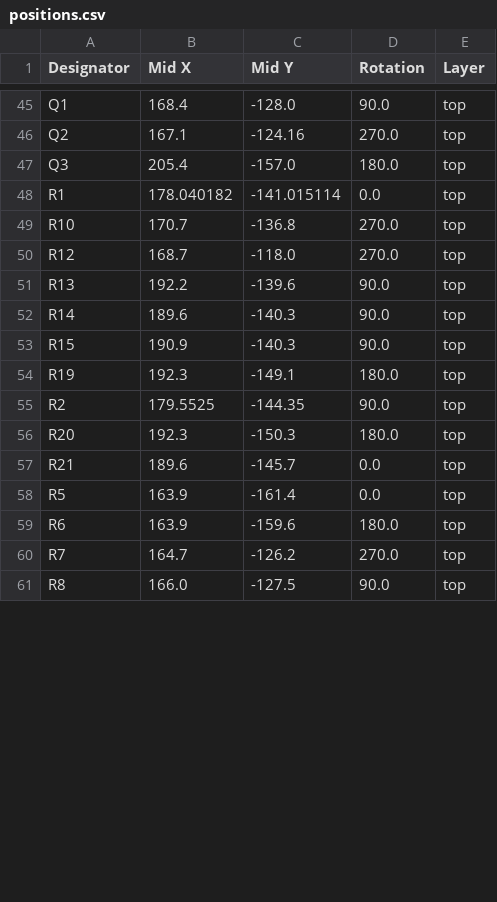
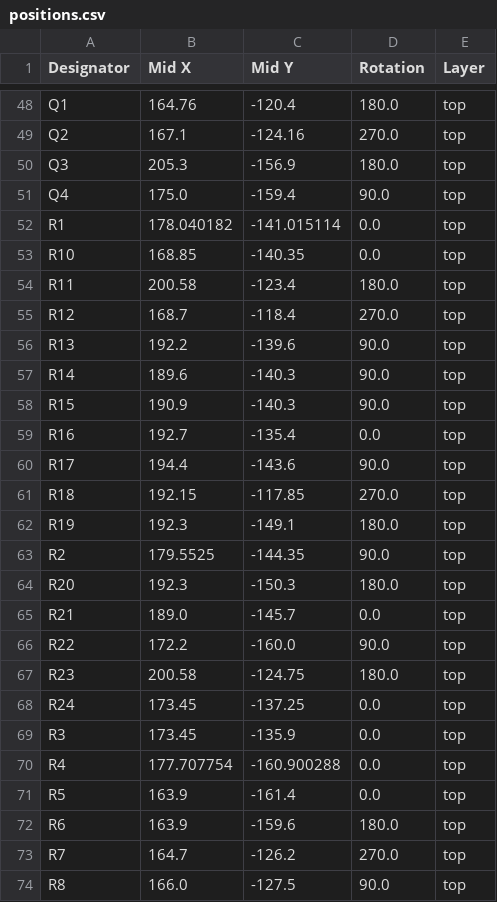
Before and after one commit to esb8/Soft-Robotics, a CSV file: production/positions.csv, drawn as a sheet; only a part is shown, gaps mark what is left out; addresses are those after the commit; the diff covers the shown part only; the diff names each change by its address in the sheet, - before the commit and + after, or states it on an @@ line.

```diff
--- a/production/positions.csv
+++ b/production/positions.csv
-B48 (Mid X): 168.4
+B48 (Mid X): 164.76
-C48 (Mid Y): -128.0
+C48 (Mid Y): -120.4
-D48 (Rotation): 90.0
+D48 (Rotation): 180.0
-B50 (Mid X): 205.4
+B50 (Mid X): 205.3
-C50 (Mid Y): -157.0
+C50 (Mid Y): -156.9
+row 51: Q4 | 175.0 | -159.4 | 90.0 | top
-B53 (Mid X): 170.7
+B53 (Mid X): 168.85
-C53 (Mid Y): -136.8
+C53 (Mid Y): -140.35
-D53 (Rotation): 270.0
+D53 (Rotation): 0.0
+row 54: R11 | 200.58 | -123.4 | 180.0 | top
-C55 (Mid Y): -118.0
+C55 (Mid Y): -118.4
+row 59: R16 | 192.7 | -135.4 | 0.0 | top
+row 60: R17 | 194.4 | -143.6 | 90.0 | top
+row 61: R18 | 192.15 | -117.85 | 270.0 | top
-B65 (Mid X): 189.6
+B65 (Mid X): 189.0
+row 66: R22 | 172.2 | -160.0 | 90.0 | top
+row 67: R23 | 200.58 | -124.75 | 180.0 | top
+row 68: R24 | 173.45 | -137.25 | 0.0 | top
+row 69: R3 | 173.45 | -135.9 | 0.0 | top
+row 70: R4 | 177.707754 | -160.900288 | 0.0 | top
```
Also changed, not shown: 5 added rows, 2 removed rows and 38 edited cells elsewhere in this file, production/bom.csv, production/designators.csv, 7 other files.
